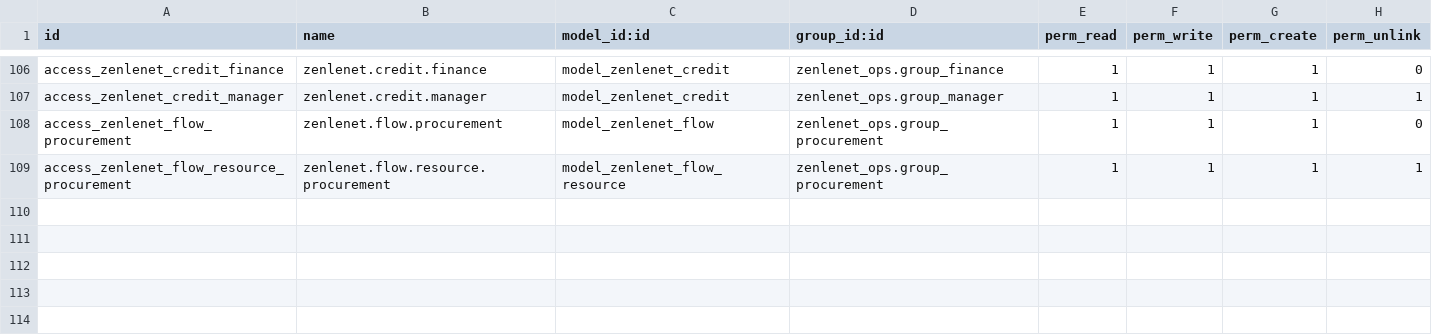
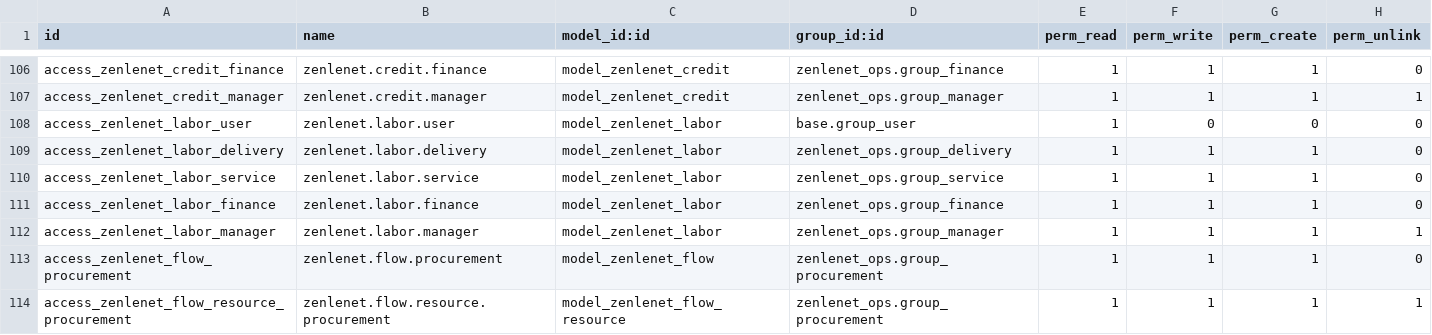
Before and after one commit to Sunsgne/odoo, a CSV file: custom_addons/zenlenet_ops/security/ir.model.access.csv, drawn as a sheet; only a part is shown, gaps mark what is left out.

```diff
--- a/custom_addons/zenlenet_ops/security/ir.model.access.csv
+++ b/custom_addons/zenlenet_ops/security/ir.model.access.csv
@@ -107,2 +107,7 @@ access_zenlenet_credit_finance,zenlenet.credit.finance,model_zenlenet_credit,zen
 access_zenlenet_credit_manager,zenlenet.credit.manager,model_zenlenet_credit,zenlenet_ops.group_manager,1,1,1,1
+access_zenlenet_labor_user,zenlenet.labor.user,model_zenlenet_labor,base.group_user,1,0,0,0
+access_zenlenet_labor_delivery,zenlenet.labor.delivery,model_zenlenet_labor,zenlenet_ops.group_delivery,1,1,1,0
+access_zenlenet_labor_service,zenlenet.labor.service,model_zenlenet_labor,zenlenet_ops.group_service,1,1,1,0
+access_zenlenet_labor_finance,zenlenet.labor.finance,model_zenlenet_labor,zenlenet_ops.group_finance,1,1,1,0
+access_zenlenet_labor_manager,zenlenet.labor.manager,model_zenlenet_labor,zenlenet_ops.group_manager,1,1,1,1
 access_zenlenet_flow_procurement,zenlenet.flow.procurement,model_zenlenet_flow,zenlenet_ops.group_procurement,1,1,1,0
```
Also changed, not shown: 13 other files.
